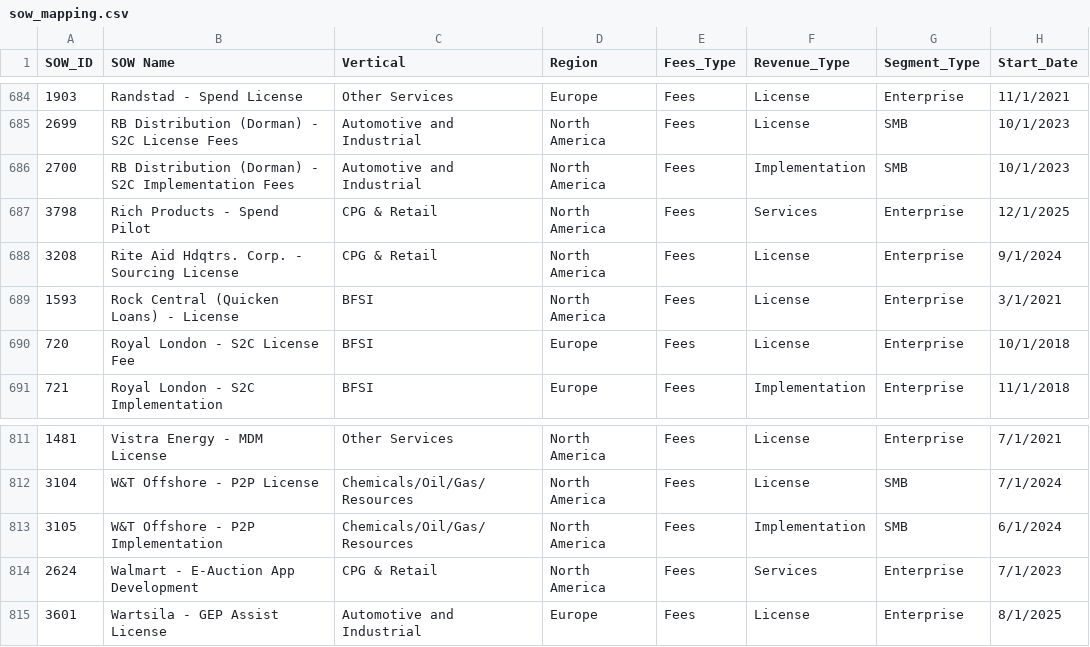
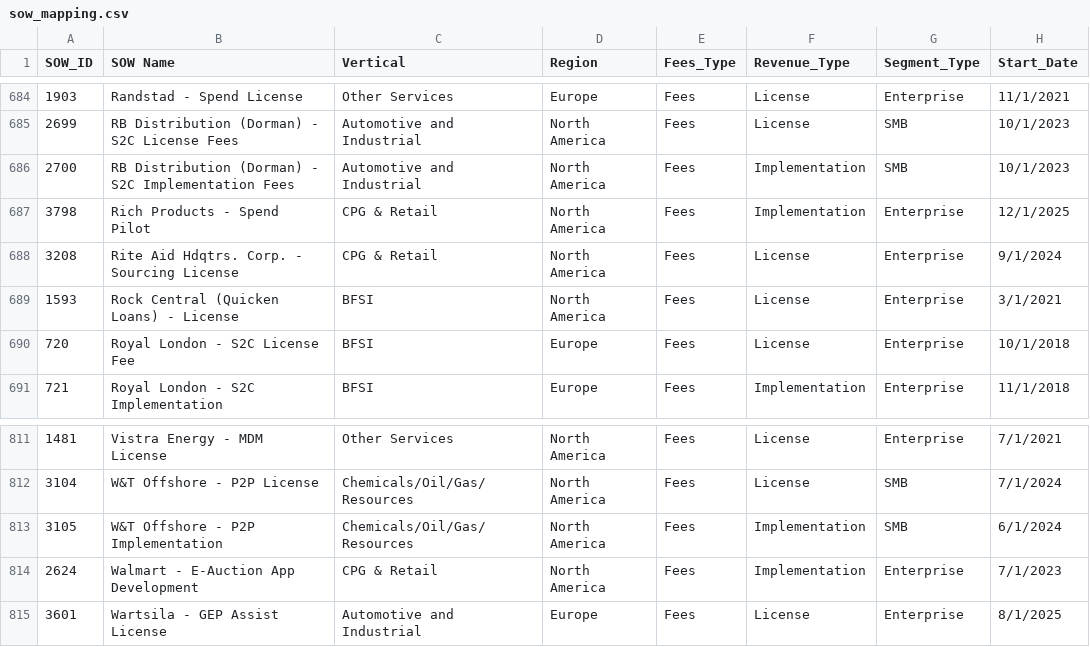
Before and after one commit to ramachanderraja/Project-Aether-Enterprise, a CSV file: frontend/public/data/sow_mapping.csv, drawn as a sheet; only a part is shown, gaps mark what is left out; the diff covers the shown part only.

```diff
--- a/frontend/public/data/sow_mapping.csv
+++ b/frontend/public/data/sow_mapping.csv
@@ -686,3 +686,3 @@ SOW_ID,SOW Name,Vertical,Region,Fees_Type,Revenue_Type,Segment_Type,Start_Date
 2700,RB Distribution (Dorman) - S2C Implementation Fees,Automotive and Industrial,North America,Fees,Implementation,SMB,10/1/2023
-3798,Rich Products - Spend Pilot,CPG & Retail,North America,Fees,Services,Enterprise,12/1/2025
+3798,Rich Products - Spend Pilot,CPG & Retail,North America,Fees,Implementation,Enterprise,12/1/2025
 3208,Rite Aid Hdqtrs. Corp. - Sourcing License,CPG & Retail,North America,Fees,License,Enterprise,9/1/2024
@@ -813,3 +813,3 @@ SOW_ID,SOW Name,Vertical,Region,Fees_Type,Revenue_Type,Segment_Type,Start_Date
 3105,W&T Offshore - P2P Implementation,Chemicals/Oil/Gas/Resources,North America,Fees,Implementation,SMB,6/1/2024
-2624,Walmart - E-Auction App Development,CPG & Retail,North America,Fees,Services,Enterprise,7/1/2023
+2624,Walmart - E-Auction App Development,CPG & Retail,North America,Fees,Implementation,Enterprise,7/1/2023
 3601,Wartsila - GEP Assist License,Automotive and Industrial,Europe,Fees,License,Enterprise,8/1/2025
```
Also changed, not shown: 16 added rows and 14 edited cells elsewhere in this file, Upload templates/sow_mapping_template.csv, 5 other files.
